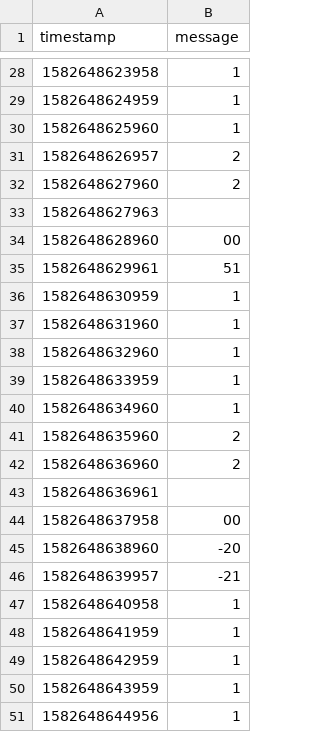
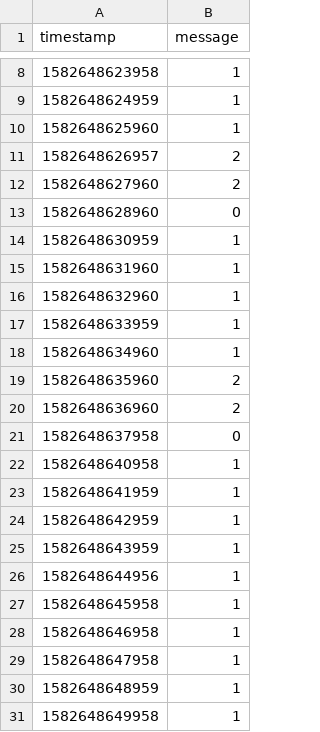
Before and after one commit to aljanabim/EL2450_HybCon, a CSV file: HW3/logs/serial_task_17.csv, drawn as a sheet; only a part is shown, gaps mark what is left out; the shorter side is filled out with more unchanged rows; the diff covers the shown part only.

```diff
--- a/HW3/logs/serial_task_17.csv
+++ b/HW3/logs/serial_task_17.csv
@@ -32,5 +12,3 @@ timestamp;message
 1582648627960;2
-1582648627963;
-1582648628960;00
-1582648629961;51
+1582648628960;0
 1582648630959;1
@@ -42,6 +20,3 @@ timestamp;message
 1582648636960;2
-1582648636961;
-1582648637958;00
-1582648638960;-20
-1582648639957;-21
+1582648637958;0
 1582648640958;1
```
Also changed, not shown: 50 removed rows and 2 edited cells elsewhere in this file, 1 other file.
